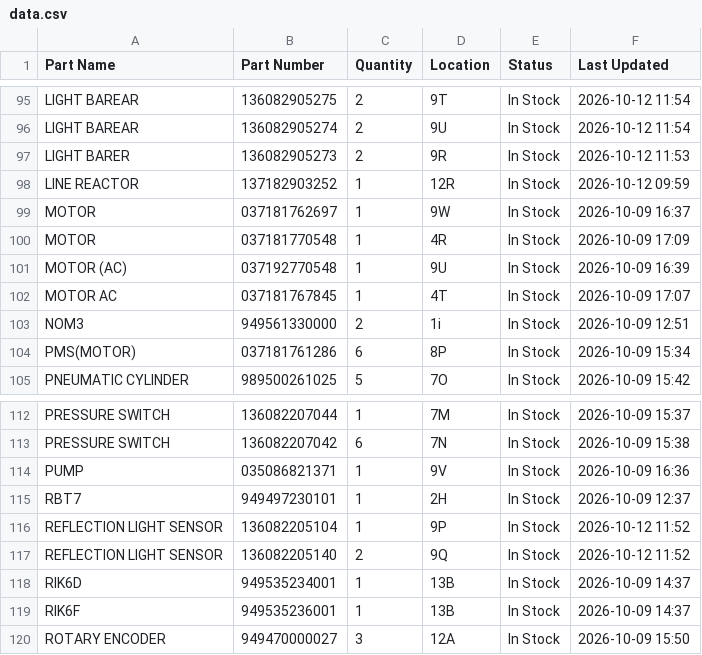
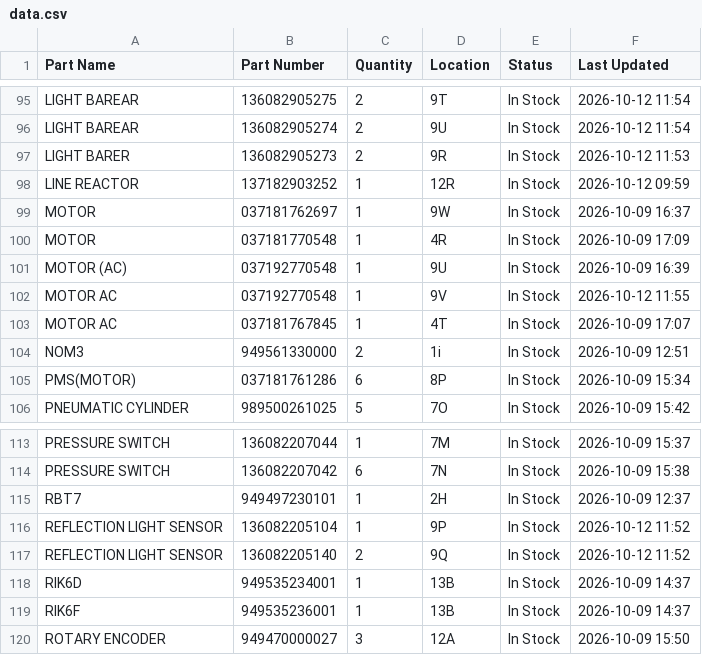
Before and after one commit to salmanaziz859-star/tms-stock, a CSV file: data.csv, drawn as a sheet; only a part is shown, gaps mark what is left out.

Commit message:
Stock update 2026-10-12 11:55

```diff
--- a/data.csv
+++ b/data.csv
@@ -101,2 +101,3 @@ MOTOR,037181770548,1,4R,In Stock,2026-10-09 17:09
 MOTOR (AC),037192770548,1,9U,In Stock,2026-10-09 16:39
+MOTOR AC,037192770548,1,9V,In Stock,2026-10-12 11:55
 MOTOR AC,037181767845,1,4T,In Stock,2026-10-09 17:07
@@ -113,3 +114,2 @@ PRESSURE SWITCH,136082207044,1,7M,In Stock,2026-10-09 15:37
 PRESSURE SWITCH,136082207042,6,7N,In Stock,2026-10-09 15:38
-PUMP,035086821371,1,9V,In Stock,2026-10-09 16:36
 RBT7,949497230101,1,2H,In Stock,2026-10-09 12:37
```
Also changed, not shown: 1 other file.
